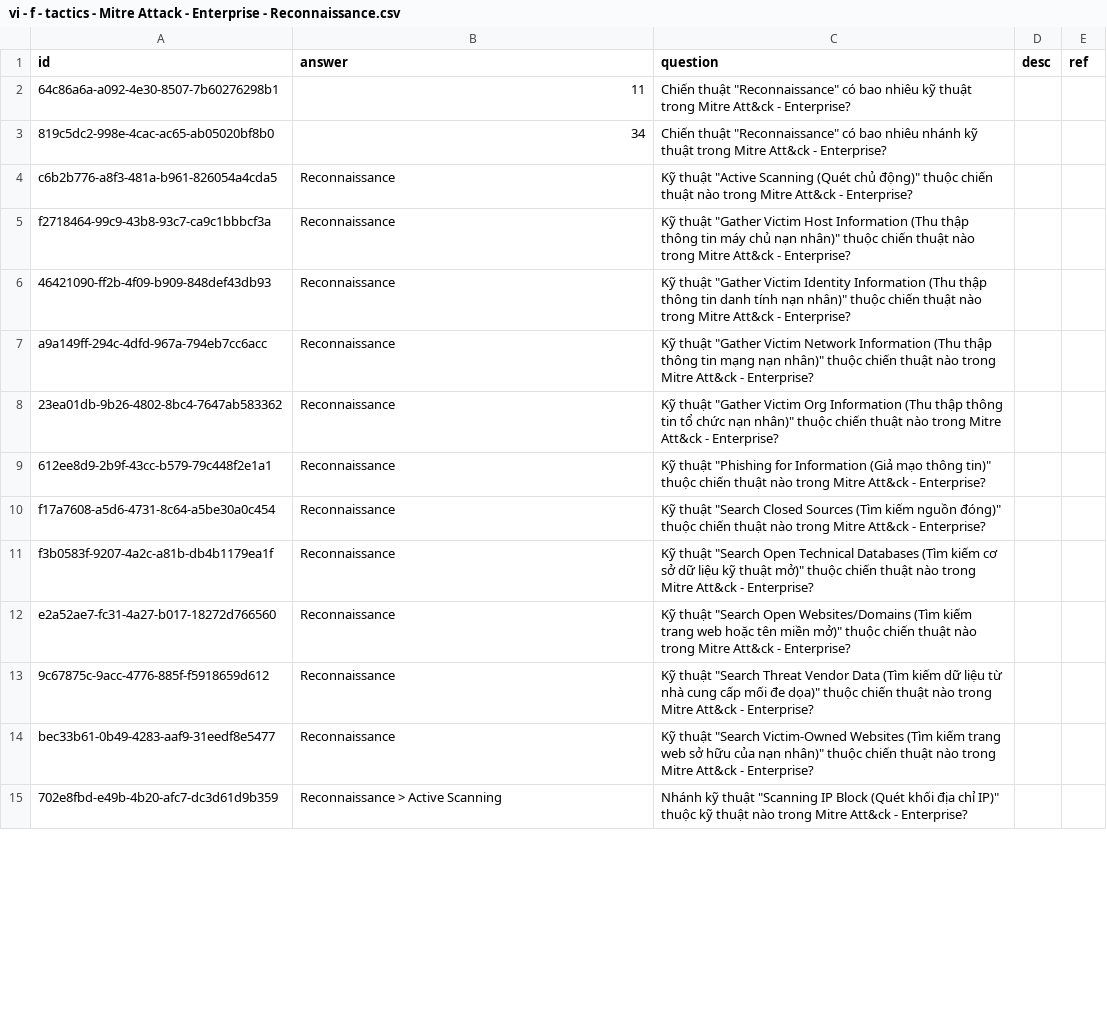
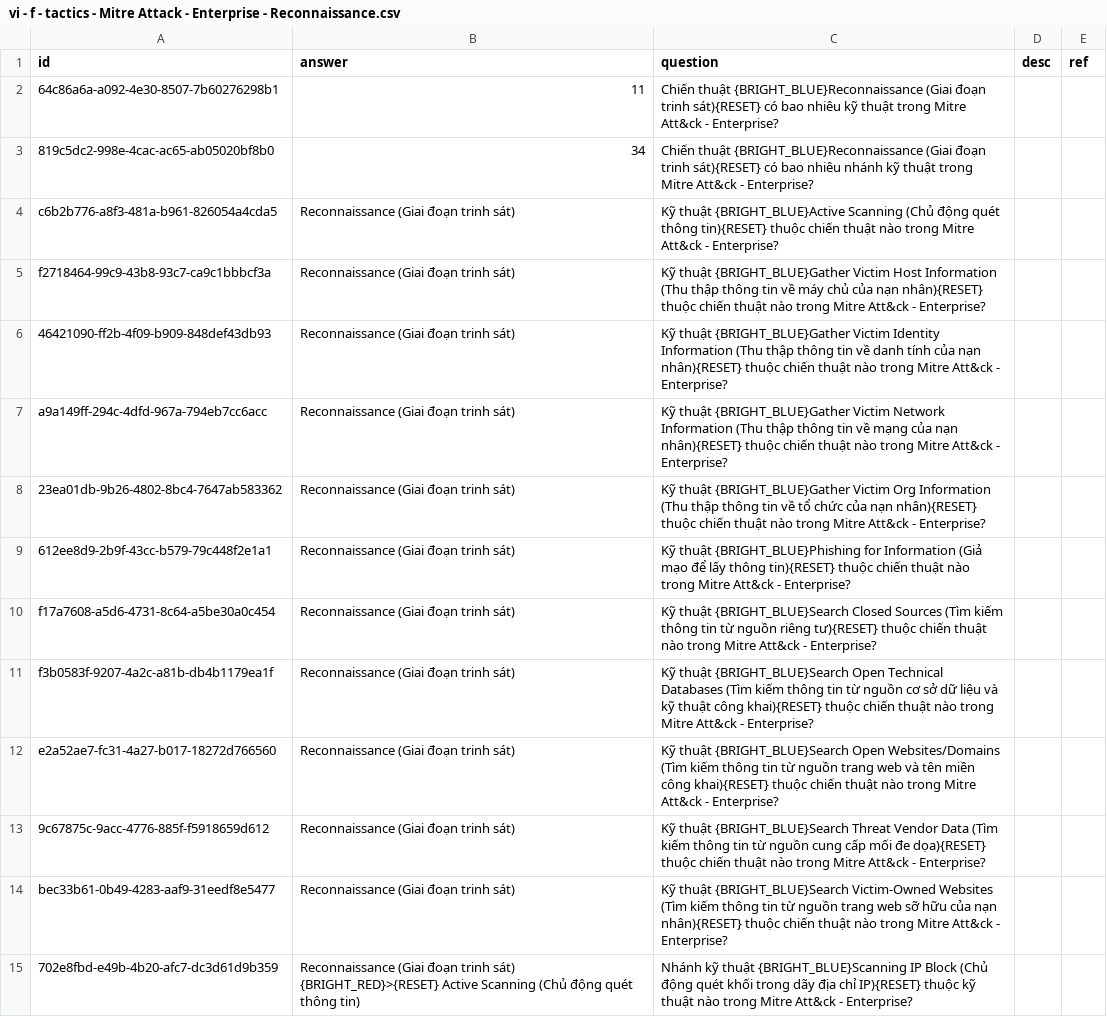
Before and after one commit to a7612/flashcard-resN, a CSV file: questions/vi - f - tactics - Mitre Attack - Enterprise - Reconnaissance.csv, drawn as a sheet; only a part is shown; the diff covers the shown part only.

```diff
--- a/questions/vi - f - tactics - Mitre Attack - Enterprise - Reconnaissance.csv
+++ b/questions/vi - f - tactics - Mitre Attack - Enterprise - Reconnaissance.csv
@@ -1,15 +1,15 @@
 id,answer,question,desc,ref
-64c86a6a-a092-4e30-8507-7b60276298b1,11,"Chiến thuật ""Reconnaissance"" có bao nhiêu kỹ thuật trong Mitre Att&ck - Enterprise?",,
-819c5dc2-998e-4cac-ac65-ab05020bf8b0,34,"Chiến thuật ""Reconnaissance"" có bao nhiêu nhánh kỹ thuật trong Mitre Att&ck - Enterprise?",,
-c6b2b776-a8f3-481a-b961-826054a4cda5,Reconnaissance,"Kỹ thuật ""Active Scanning (Quét chủ động)"" thuộc chiến thuật nào trong Mitre Att&ck - Enterprise?",,
-f2718464-99c9-43b8-93c7-ca9c1bbbcf3a,Reconnaissance,"Kỹ thuật ""Gather Victim Host Information (Thu thập thông tin máy chủ nạn nhân)"" thuộc chiến thuật nào trong Mitre Att&ck - Enterprise?",,
-46421090-ff2b-4f09-b909-848def43db93,Reconnaissance,"Kỹ thuật ""Gather Victim Identity Information (Thu thập thông tin danh tính nạn nhân)"" thuộc chiến thuật nào trong Mitre Att&ck - Enterprise?",,
-a9a149ff-294c-4dfd-967a-794eb7cc6acc,Reconnaissance,"Kỹ thuật ""Gather Victim Network Information (Thu thập thông tin mạng nạn nhân)"" thuộc chiến thuật nào trong Mitre Att&ck - Enterprise?",,
-23ea01db-9b26-4802-8bc4-7647ab583362,Reconnaissance,"Kỹ thuật ""Gather Victim Org Information (Thu thập thông tin tổ chức nạn nhân)"" thuộc chiến thuật nào trong Mitre Att&ck - Enterprise?",,
-612ee8d9-2b9f-43cc-b579-79c448f2e1a1,Reconnaissance,"Kỹ thuật ""Phishing for Information (Giả mạo thông tin)"" thuộc chiến thuật nào trong Mitre Att&ck - Enterprise?",,
-f17a7608-a5d6-4731-8c64-a5be30a0c454,Reconnaissance,"Kỹ thuật ""Search Closed Sources (Tìm kiếm nguồn đóng)"" thuộc chiến thuật nào trong Mitre Att&ck - Enterprise?",,
-f3b0583f-9207-4a2c-a81b-db4b1179ea1f,Reconnaissance,"Kỹ thuật ""Search Open Technical Databases (Tìm kiếm cơ sở dữ liệu kỹ thuật mở)"" thuộc chiến thuật nào trong Mitre Att&ck - Enterprise?",,
-e2a52ae7-fc31-4a27-b017-18272d766560,Reconnaissance,"Kỹ thuật ""Search Open Websites/Domains (Tìm kiếm trang web hoặc tên miền mở)"" thuộc chiến thuật nào trong Mitre Att&ck - Enterprise?",,
-9c67875c-9acc-4776-885f-f5918659d612,Reconnaissance,"Kỹ thuật ""Search Threat Vendor Data (Tìm kiếm dữ liệu từ nhà cung cấp mối đe dọa)"" thuộc chiến thuật nào trong Mitre Att&ck - Enterprise?",,
-bec33b61-0b49-4283-aaf9-31eedf8e5477,Reconnaissance,"Kỹ thuật ""Search Victim-Owned Websites (Tìm kiếm trang web sở hữu của nạn nhân)"" thuộc chiến thuật nào trong Mitre Att&ck - Enterprise?",,
-702e8fbd-e49b-4b20-afc7-dc3d61d9b359,Reconnaissance > Active Scanning,"Nhánh kỹ thuật ""Scanning IP Block (Quét khối địa chỉ IP)"" thuộc kỹ thuật nào trong Mitre Att&ck - Enterprise?",,
+64c86a6a-a092-4e30-8507-7b60276298b1,11,"Chiến thuật {BRIGHT_BLUE}Reconnaissance (Giai đoạn trinh sát){RESET} có bao nhiêu kỹ thuật trong Mitre Att&ck - Enterprise?",,
+819c5dc2-998e-4cac-ac65-ab05020bf8b0,34,"Chiến thuật {BRIGHT_BLUE}Reconnaissance (Giai đoạn trinh sát){RESET} có bao nhiêu nhánh kỹ thuật trong Mitre Att&ck - Enterprise?",,
+c6b2b776-a8f3-481a-b961-826054a4cda5,Reconnaissance (Giai đoạn trinh sát),"Kỹ thuật {BRIGHT_BLUE}Active Scanning (Chủ động quét thông tin){RESET} thuộc chiến thuật nào trong Mitre Att&ck - Enterprise?",,
+f2718464-99c9-43b8-93c7-ca9c1bbbcf3a,Reconnaissance (Giai đoạn trinh sát),"Kỹ thuật {BRIGHT_BLUE}Gather Victim Host Information (Thu thập thông tin về máy chủ của nạn nhân){RESET} thuộc chiến thuật nào trong Mitre Att&ck - Enterprise?",,
+46421090-ff2b-4f09-b909-848def43db93,Reconnaissance (Giai đoạn trinh sát),"Kỹ thuật {BRIGHT_BLUE}Gather Victim Identity Information (Thu thập thông tin về danh tính của nạn nhân){RESET} thuộc chiến thuật nào trong Mitre Att&ck - Enterprise?",,
+a9a149ff-294c-4dfd-967a-794eb7cc6acc,Reconnaissance (Giai đoạn trinh sát),"Kỹ thuật {BRIGHT_BLUE}Gather Victim Network Information (Thu thập thông tin về mạng của nạn nhân){RESET} thuộc chiến thuật nào trong Mitre Att&ck - Enterprise?",,
+23ea01db-9b26-4802-8bc4-7647ab583362,Reconnaissance (Giai đoạn trinh sát),"Kỹ thuật {BRIGHT_BLUE}Gather Victim Org Information (Thu thập thông tin về tổ chức của nạn nhân){RESET} thuộc chiến thuật nào trong Mitre Att&ck - Enterprise?",,
+612ee8d9-2b9f-43cc-b579-79c448f2e1a1,Reconnaissance (Giai đoạn trinh sát),"Kỹ thuật {BRIGHT_BLUE}Phishing for Information (Giả mạo để lấy thông tin){RESET} thuộc chiến thuật nào trong Mitre Att&ck - Enterprise?",,
+f17a7608-a5d6-4731-8c64-a5be30a0c454,Reconnaissance (Giai đoạn trinh sát),"Kỹ thuật {BRIGHT_BLUE}Search Closed Sources (Tìm kiếm thông tin từ nguồn riêng tư){RESET} thuộc chiến thuật nào trong Mitre Att&ck - Enterprise?",,
+f3b0583f-9207-4a2c-a81b-db4b1179ea1f,Reconnaissance (Giai đoạn trinh sát),"Kỹ thuật {BRIGHT_BLUE}Search Open Technical Databases (Tìm kiếm thông tin từ nguồn cơ sở dữ liệu và kỹ thuật công khai){RESET} thuộc chiến thuật nào trong Mitre Att&ck - Enterprise?",,
+e2a52ae7-fc31-4a27-b017-18272d766560,Reconnaissance (Giai đoạn trinh sát),"Kỹ thuật {BRIGHT_BLUE}Search Open Websites/Domains (Tìm kiếm thông tin từ nguồn trang web và tên miền công khai){RESET} thuộc chiến thuật nào trong Mitre Att&ck - Enterprise?",,
+9c67875c-9acc-4776-885f-f5918659d612,Reconnaissance (Giai đoạn trinh sát),"Kỹ thuật {BRIGHT_BLUE}Search Threat Vendor Data (Tìm kiếm thông tin từ nguồn cung cấp mối đe dọa){RESET} thuộc chiến thuật nào trong Mitre Att&ck - Enterprise?",,
+bec33b61-0b49-4283-aaf9-31eedf8e5477,Reconnaissance (Giai đoạn trinh sát),"Kỹ thuật {BRIGHT_BLUE}Search Victim-Owned Websites (Tìm kiếm thông tin từ nguồn trang web sỡ hữu của nạn nhân){RESET} thuộc chiến thuật nào trong Mitre Att&ck - Enterprise?",,
+702e8fbd-e49b-4b20-afc7-dc3d61d9b359,Reconnaissance (Giai đoạn trinh sát) {BRIGHT_RED}>{RESET} Active Scanning (Chủ động quét thông tin),"Nhánh kỹ thuật {BRIGHT_BLUE}Scanning IP Block (Chủ động quét khối trong dãy địa chỉ IP){RESET} thuộc kỹ thuật nào trong Mitre Att&ck - Enterprise?",,
```
Also changed, not shown: 66 edited cells elsewhere in this file, 1 other file.
